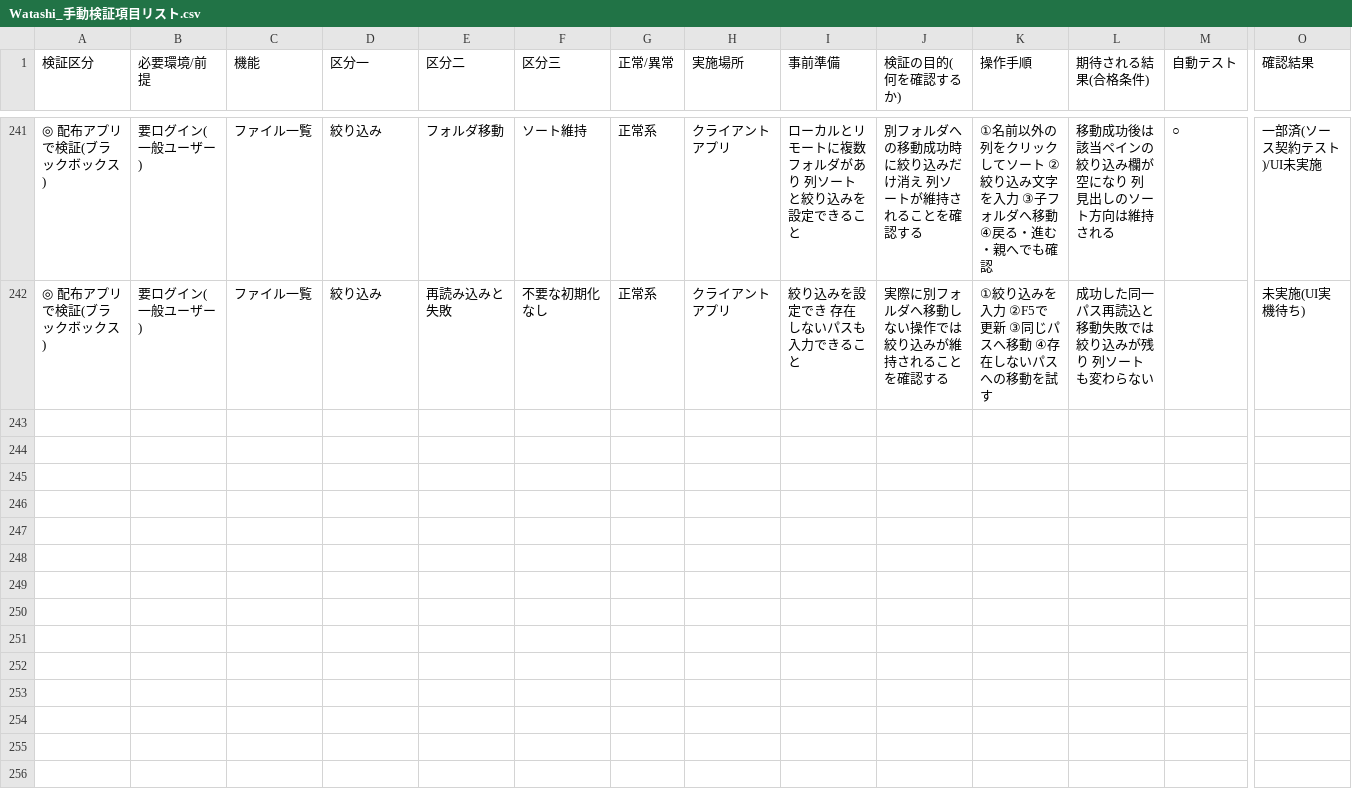
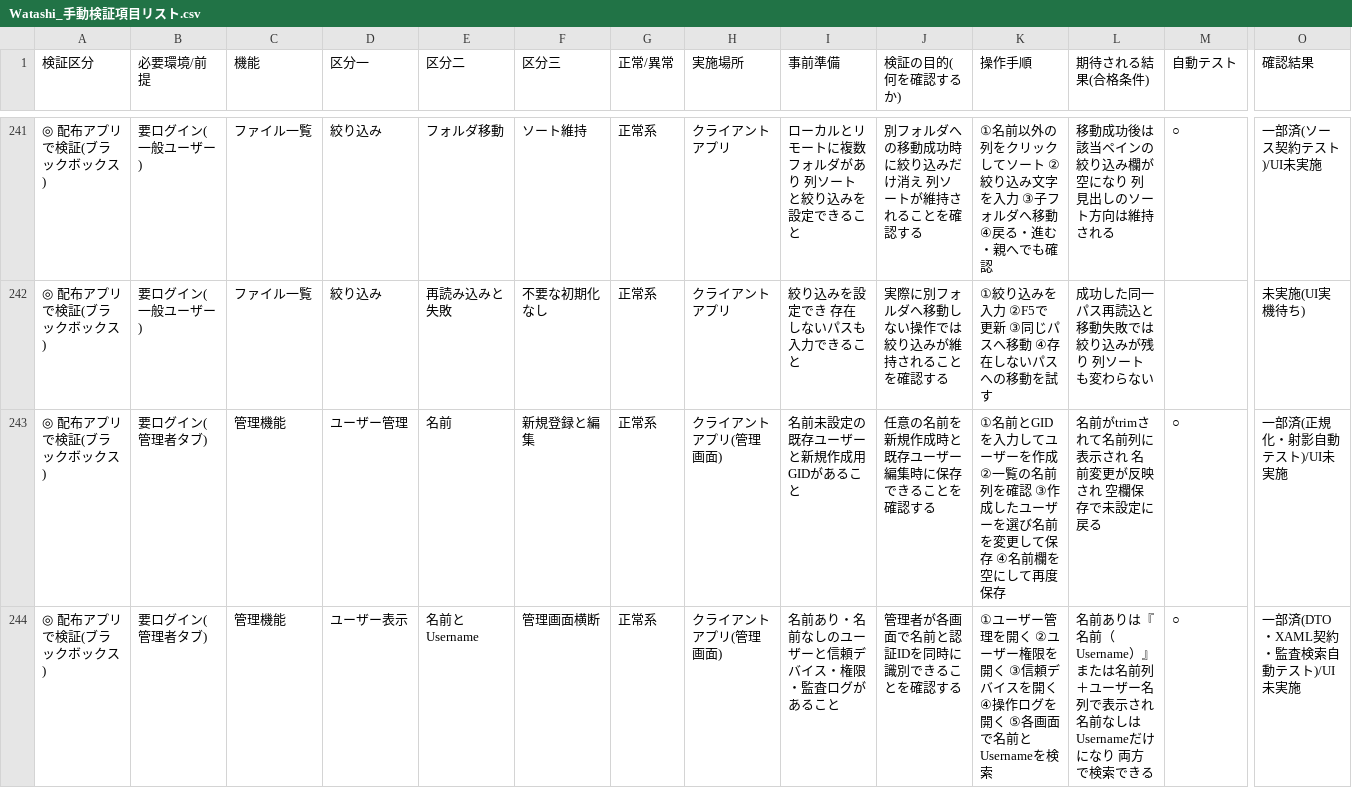
Before and after one commit to siroco-kyon/Watashi, a CSV file: Watashi_手動検証項目リスト.csv, drawn as a sheet; only a part is shown, gaps mark what is left out; rows hold the shown columns only; the diff covers the shown part only; the diff names each change by its address in the sheet, - before the commit and + after, or states it on an @@ line.

```diff
--- a/Watashi_手動検証項目リスト.csv
+++ b/Watashi_手動検証項目リスト.csv
+row 243: ◎ 配布アプリで検証(ブラックボックス) | 要ログイン(管理者タブ) | 管理機能 | ユーザー管理 | 名前 | 新規登録と編集 | 正常系 | クライアントアプリ(管理画面) | 名前未設定の既存ユーザーと新規作成用GIDがあること | 任意の名前を新規作成時と既存ユーザー編集時に保存できることを確認する | ①名前とGIDを入力してユーザーを作成 ②一覧の名前列を確認 ③作成したユーザーを選び名前を変更して保存 ④名前欄を空にして再度保存 | 名前がtrimされて名前列に表示され 名前変更が反映され 空欄保存で未設定に戻る | ○ | 一部済(正規化・射影自動テスト)/UI未実施
+row 244: ◎ 配布アプリで検証(ブラックボックス) | 要ログイン(管理者タブ) | 管理機能 | ユーザー表示 | 名前とUsername | 管理画面横断 | 正常系 | クライアントアプリ(管理画面) | 名前あり・名前なしのユーザーと信頼デバイス・権限・監査ログがあること | 管理者が各画面で名前と認証IDを同時に識別できることを確認する | ①ユーザー管理を開く ②ユーザー権限を開く ③信頼デバイスを開く ④操作ログを開く ⑤各画面で名前とUsernameを検索 | 名前ありは『名前（Username）』または名前列＋ユーザー名列で表示され 名前なしはUsernameだけになり 両方で検索できる | ○ | 一部済(DTO・XAML契約・監査検索自動テスト)/UI未実施
```
Also changed, not shown: 2 added rows elsewhere in this file, 34 other files.
